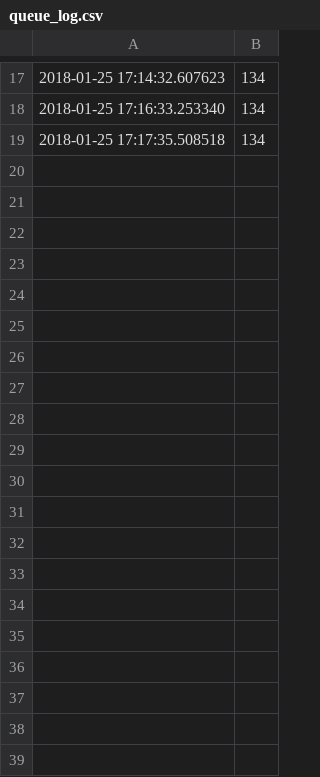
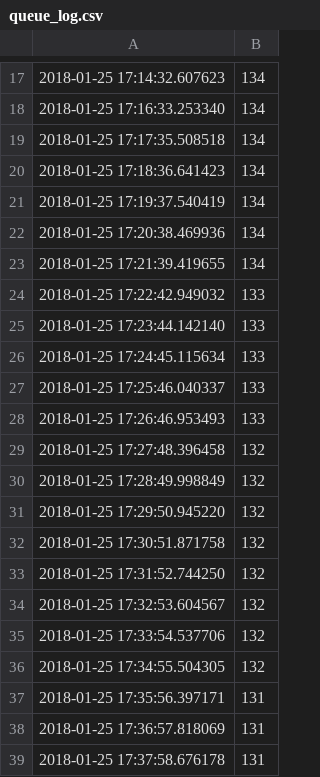
Before and after one commit to jpskycak/automation, a CSV file: queue_log.csv, drawn as a sheet; only a part is shown, gaps mark what is left out; the diff covers the shown part only; the diff names each change by its address in the sheet, - before the commit and + after, or states it on an @@ line.

```diff
--- a/queue_log.csv
+++ b/queue_log.csv
+row 20: 2018-01-25 17:18:36.641423 | 134
+row 21: 2018-01-25 17:19:37.540419 | 134
+row 22: 2018-01-25 17:20:38.469936 | 134
+row 23: 2018-01-25 17:21:39.419655 | 134
+row 24: 2018-01-25 17:22:42.949032 | 133
+row 25: 2018-01-25 17:23:44.142140 | 133
+row 26: 2018-01-25 17:24:45.115634 | 133
+row 27: 2018-01-25 17:25:46.040337 | 133
+row 28: 2018-01-25 17:26:46.953493 | 133
+row 29: 2018-01-25 17:27:48.396458 | 132
+row 30: 2018-01-25 17:28:49.998849 | 132
+row 31: 2018-01-25 17:29:50.945220 | 132
+row 32: 2018-01-25 17:30:51.871758 | 132
+row 33: 2018-01-25 17:31:52.744250 | 132
+row 34: 2018-01-25 17:32:53.604567 | 132
+row 35: 2018-01-25 17:33:54.537706 | 132
+row 36: 2018-01-25 17:34:55.504305 | 132
+row 37: 2018-01-25 17:35:56.397171 | 131
+row 38: 2018-01-25 17:36:57.818069 | 131
+row 39: 2018-01-25 17:37:58.676178 | 131
```
Also changed, not shown: 15 added rows elsewhere in this file, 6 other files.
